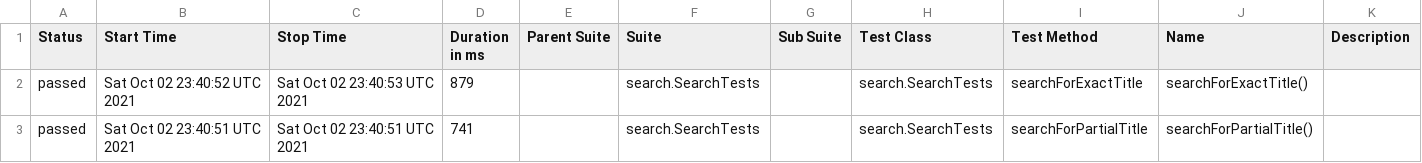
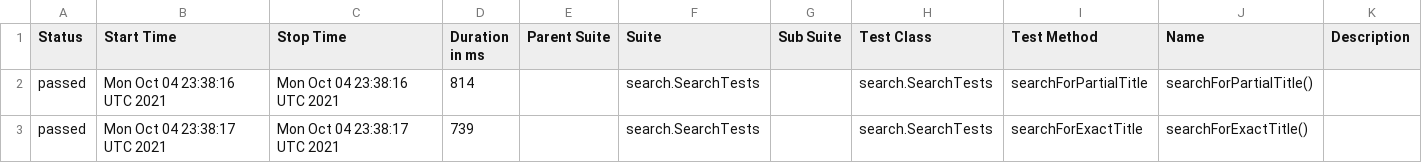
Before and after one commit to reinaldorossetti/playwright-java, a CSV file: safari/data/suites.csv, drawn as a sheet.

```diff
--- a/safari/data/suites.csv
+++ b/safari/data/suites.csv
@@ -1,3 +1,3 @@
 "Status","Start Time","Stop Time","Duration in ms","Parent Suite","Suite","Sub Suite","Test Class","Test Method","Name","Description"
-"passed","Sat Oct 02 23:40:52 UTC 2021","Sat Oct 02 23:40:53 UTC 2021","879","","search.SearchTests","","search.SearchTests","searchForExactTitle","searchForExactTitle()",""
-"passed","Sat Oct 02 23:40:51 UTC 2021","Sat Oct 02 23:40:51 UTC 2021","741","","search.SearchTests","","search.SearchTests","searchForPartialTitle","searchForPartialTitle()",""
+"passed","Mon Oct 04 23:38:16 UTC 2021","Mon Oct 04 23:38:16 UTC 2021","814","","search.SearchTests","","search.SearchTests","searchForPartialTitle","searchForPartialTitle()",""
+"passed","Mon Oct 04 23:38:17 UTC 2021","Mon Oct 04 23:38:17 UTC 2021","739","","search.SearchTests","","search.SearchTests","searchForExactTitle","searchForExactTitle()",""
```
Also changed, not shown: 17 other files.
